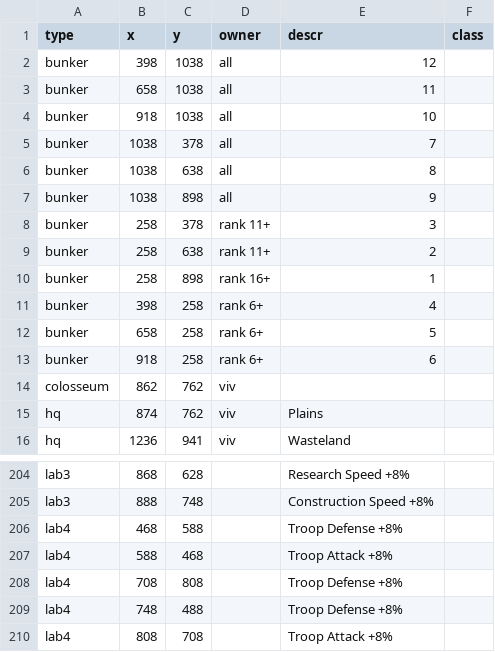
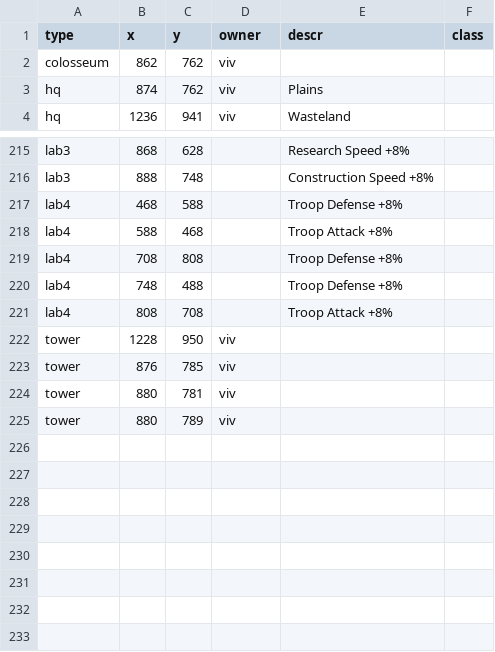
Before and after one commit to rogiersteehouder/sosmap, a CSV file: state 393.csv, drawn as a sheet; only a part is shown, gaps mark what is left out; the diff covers the shown part only.

```diff
--- a/state 393.csv
+++ b/state 393.csv
@@ -1,14 +1,2 @@
 "type","x","y","owner","descr","class"
-"bunker",398,1038,"all","12",
-"bunker",658,1038,"all","11",
-"bunker",918,1038,"all","10",
-"bunker",1038,378,"all","7",
-"bunker",1038,638,"all","8",
-"bunker",1038,898,"all","9",
-"bunker",258,378,"rank 11+","3",
-"bunker",258,638,"rank 11+","2",
-"bunker",258,898,"rank 16+","1",
-"bunker",398,258,"rank 6+","4",
-"bunker",658,258,"rank 6+","5",
-"bunker",918,258,"rank 6+","6",
 "colosseum",862,762,"viv",,
@@ -210 +221,5 @@
 "lab4",808,708,,"Troop Attack +8%",
+"tower",1228,950,"viv",,
+"tower",876,785,"viv",,
+"tower",880,781,"viv",,
+"tower",880,789,"viv",,
```
Also changed, not shown: 23 added rows elsewhere in this file, 6 other files.
